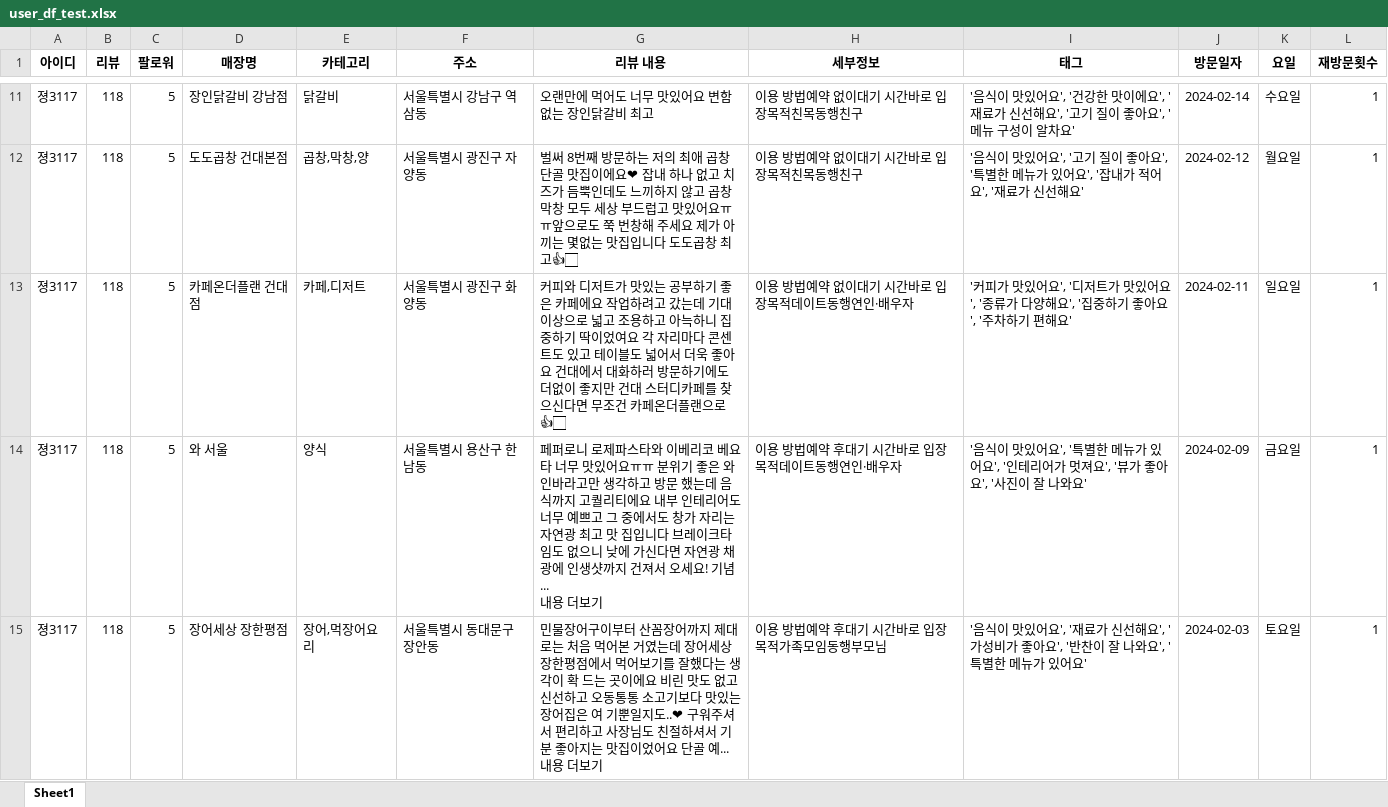
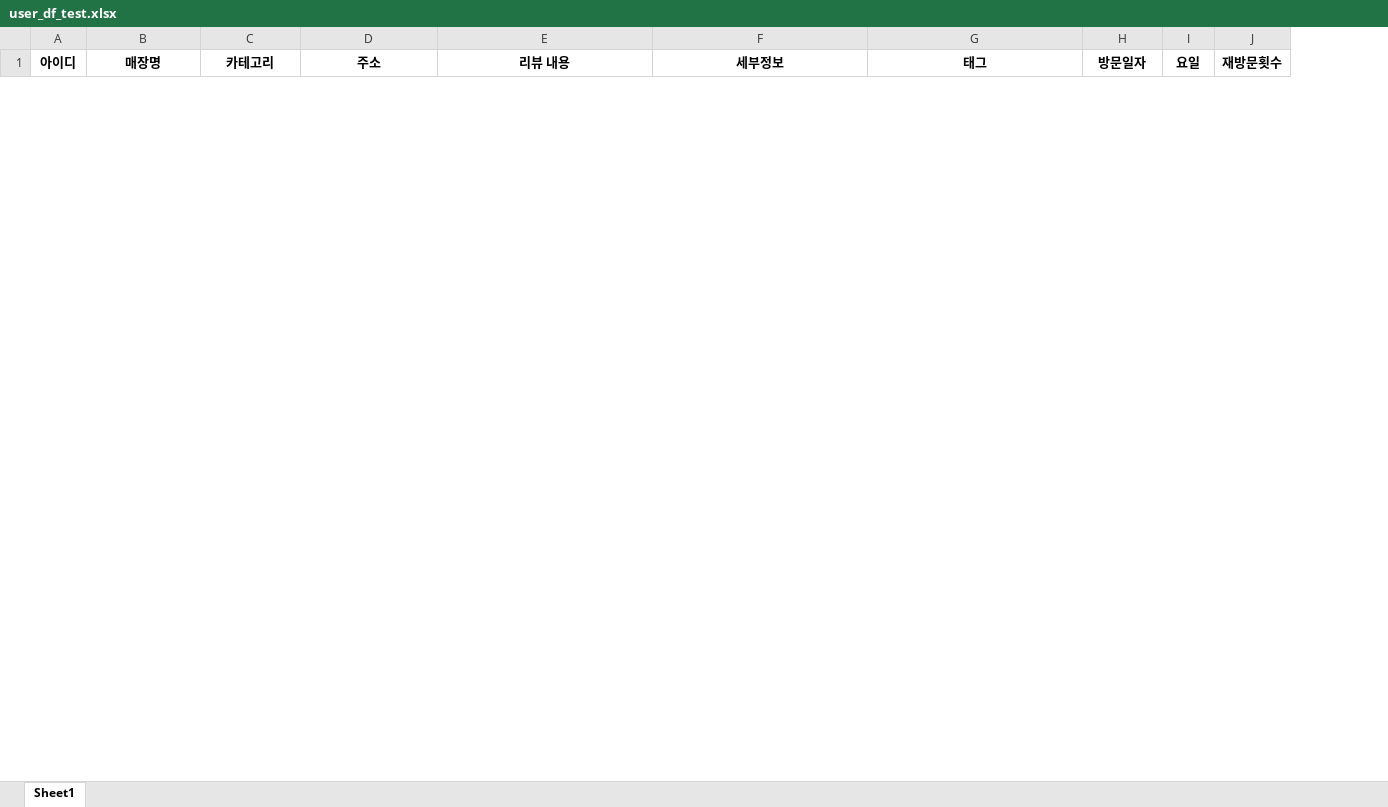
Before and after one commit to Lunch-Lab/data, an Excel workbook: data/user_review_data/user_df_test.xlsx, sheet Sheet1, drawn as a sheet; only a part is shown, gaps mark what is left out; values as stored, in another font and other column widths than the file's, no borders; removed rows and columns are numbered as before the commit, all else as after; ↵ is a line break in a cell; the diff covers the shown part only; the diff names each change by its address in the sheet, - before the commit and + after, or states it on an @@ line.

```diff
--- a/data/user_review_data/user_df_test.xlsx (sheet Sheet1)
+++ b/data/user_review_data/user_df_test.xlsx (sheet Sheet1)
-column B (리뷰), empty
-column C (팔로워), empty
-row 11: 졍3117 | 118 | 5 | 장인닭갈비 강남점 | 닭갈비 | 서울특별시 강남구 역삼동 | 오랜만에 먹어도 너무 맛있어요 변함없는 장인닭갈비 최고 | 이용 방법예약 없이대기 시간바로 입장목적친목동행친구 | '음식이 맛있어요', '건강한 맛이에요', '재료가 신선해요', '고기 질이 좋아요', '메뉴 구성이 알차요' | 2024-02-14 | 수요일 | 1
-row 12: 졍3117 | 118 | 5 | 도도곱창 건대본점 | 곱창,막창,양 | 서울특별시 광진구 자양동 | 벌써 8번째 방문하는 저의 최애 곱창 단골 맛집이에요❤ 잡내 하나 없고 치즈가 듬뿍인데도 느끼하지 않고 곱창 막창 모두 세상 부드럽고 맛있어요ㅠㅠ앞으로도 쭉 번창해 주세요 제가 아끼는 몇없는 맛집입니다 도도곱창 최고👍🏻 | 이용 방법예약 없이대기 시간바로 입장목적친목동행친구 | '음식이 맛있어요', '고기 질이 좋아요', '특별한 메뉴가 있어요', '잡내가 적어요', '재료가 신선해요' | 2024-02-12 | 월요일 | 1
-row 13: 졍3117 | 118 | 5 | 카페온더플랜 건대점 | 카페,디저트 | 서울특별시 광진구 화양동 | 커피와 디저트가 맛있는 공부하기 좋은 카페에요 작업하려고 갔는데 기대 이상으로 넓고 조용하고 아늑하니 집중하기 딱이었여요 각 자리마다 콘센트도 있고 테이블도 넓어서 더욱 좋아요 건대에서 대화하러 방문하기에도 더없이 좋지만 건대 스터디카페를 찾으신다면 무조건 카페온더플랜으로👍🏻 | 이용 방법예약 없이대기 시간바로 입장목적데이트동행연인·배우자 | '커피가 맛있어요', '디저트가 맛있어요', '종류가 다양해요', '집중하기 좋아요', '주차하기 편해요' | 2024-02-11 | 일요일 | 1
-row 14: 졍3117 | 118 | 5 | 와 서울 | 양식 | 서울특별시 용산구 한남동 | 페퍼로니 로제파스타와 이베리코 베요타 너무 맛있어요ㅠㅠ 분위기 좋은 와인바라고만 생각하고 방문 했는데 음식까지 고퀄리티에요 내부 인테리어도 너무 예쁘고 그 중에서도 창가 자리는 자연광 최고 맛 집입니다 브레이크타임도 없으니 낮에 가신다면 자연광 채광에 인생샷까지 건져서 오세요! 기념... ↵ 내용 더보기 | 이용 방법예약 후대기 시간바로 입장목적데이트동행연인·배우자 | '음식이 맛있어요', '특별한 메뉴가 있어요', '인테리어가 멋져요', '뷰가 좋아요', '사진이 잘 나와요' | 2024-02-09 | 금요일 | 1
-row 15: 졍3117 | 118 | 5 | 장어세상 장한평점 | 장어,먹장어요리 | 서울특별시 동대문구 장안동 | 민물장어구이부터 산꼼장어까지 제대로는 처음 먹어본 거였는데 장어세상 장한평점에서 먹어보기를 잘했다는 생각이 확 드는 곳이에요 비린 맛도 없고 신선하고 오동통통 소고기보다 맛있는 장어집은 여 기뿐일지도..❤ 구워주셔서 편리하고 사장님도 친절하셔서 기분 좋아지는 맛집이었어요 단골 예... ↵ 내용 더보기 | 이용 방법예약 후대기 시간바로 입장목적가족모임동행부모님 | '음식이 맛있어요', '재료가 신선해요', '가성비가 좋아요', '반찬이 잘 나와요', '특별한 메뉴가 있어요' | 2024-02-03 | 토요일 | 1
```
Also changed, not shown: 68 added rows and 69 removed rows elsewhere in this sheet, data/user_review_data/user_profile_df_test.xlsx, 1 other file.
